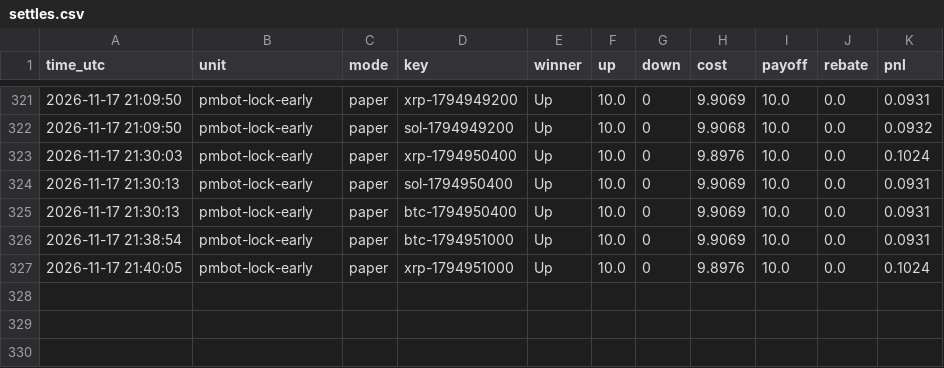
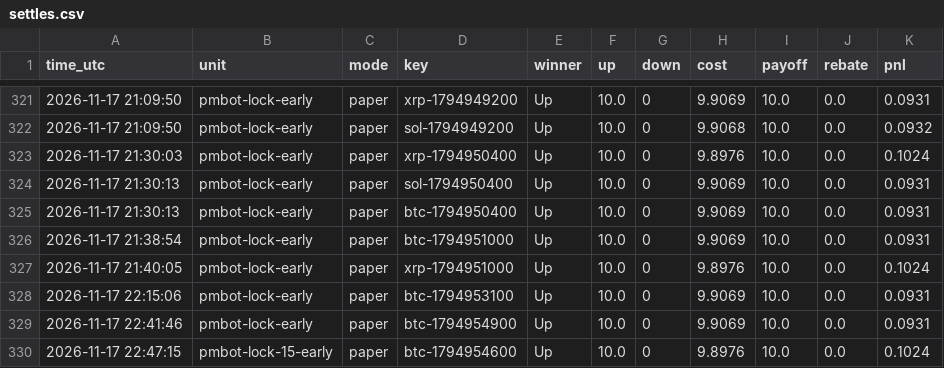
Before and after one commit to sanyamelnik1992-cloud/Polymarket-bot, a CSV file: settles.csv, drawn as a sheet; only a part is shown, gaps mark what is left out.

```diff
--- a/settles.csv
+++ b/settles.csv
@@ -327 +327,4 @@ time_utc,unit,mode,key,winner,up,down,cost,payoff,rebate,pnl
 2026-11-17 21:40:05,pmbot-lock-early,paper,xrp-1794951000,Up,10.0,0,9.8976,10.0,0.0,0.1024
+2026-11-17 22:15:06,pmbot-lock-early,paper,btc-1794953100,Up,10.0,0,9.9069,10.0,0.0,0.0931
+2026-11-17 22:41:46,pmbot-lock-early,paper,btc-1794954900,Up,10.0,0,9.9069,10.0,0.0,0.0931
+2026-11-17 22:47:15,pmbot-lock-15-early,paper,btc-1794954600,Up,10.0,0,9.8976,10.0,0.0,0.1024
```
Also changed, not shown: 7 other files.
